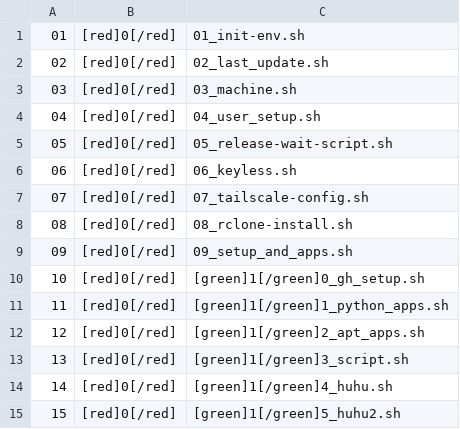
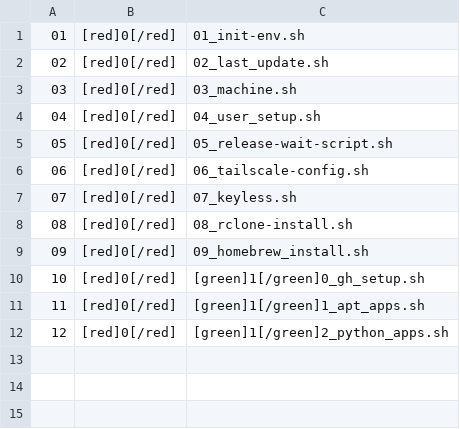
Before and after one commit to abraxas678/PUBLIC, a CSV file: splitter/mysheet2.csv, drawn as a sheet; removed rows and columns are numbered as before the commit, all else as after; the diff names each change by its address in the sheet, - before the commit and + after, or states it on an @@ line.

```diff
--- a/splitter/mysheet2.csv
+++ b/splitter/mysheet2.csv
-row 6: 06 | [red]0[/red] | 06_keyless.sh
@@ column A renumbered in row 6 @@
-C6: 07_tailscale-config.sh
+C6: 06_tailscale-config.sh
+row 7: 07 | [red]0[/red] | 07_keyless.sh
-C9: 09_setup_and_apps.sh
+C9: 09_homebrew_install.sh
-C11: [green]1[/green]1_python_apps.sh
+C11: [green]1[/green]1_apt_apps.sh
-C12: [green]1[/green]2_apt_apps.sh
+C12: [green]1[/green]2_python_apps.sh
-row 13: 13 | [red]0[/red] | [green]1[/green]3_script.sh
-row 14: 14 | [red]0[/red] | [green]1[/green]4_huhu.sh
-row 15: 15 | [red]0[/red] | [green]1[/green]5_huhu2.sh
```
Also changed, not shown: splitter/mysheet.csv, 9 other files.
